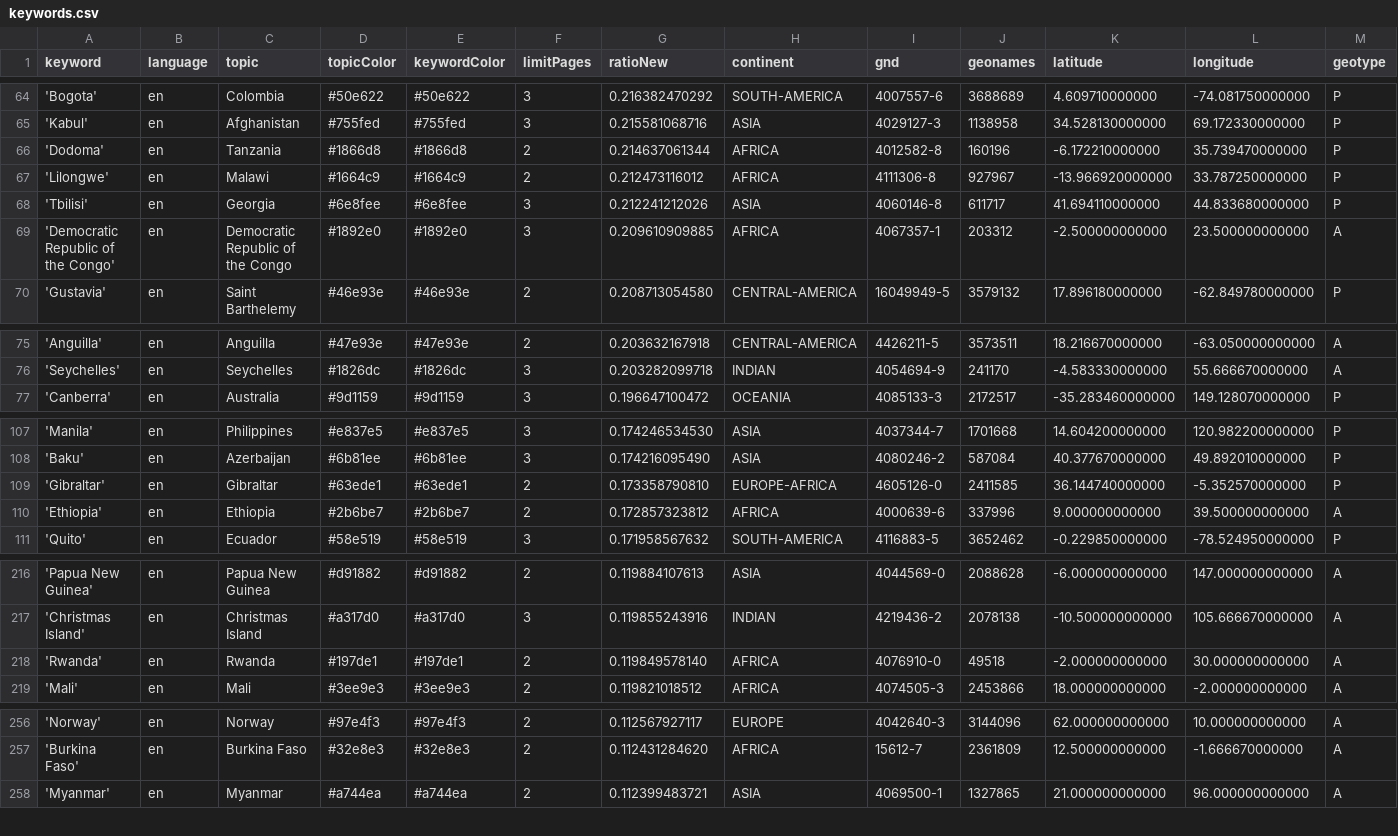
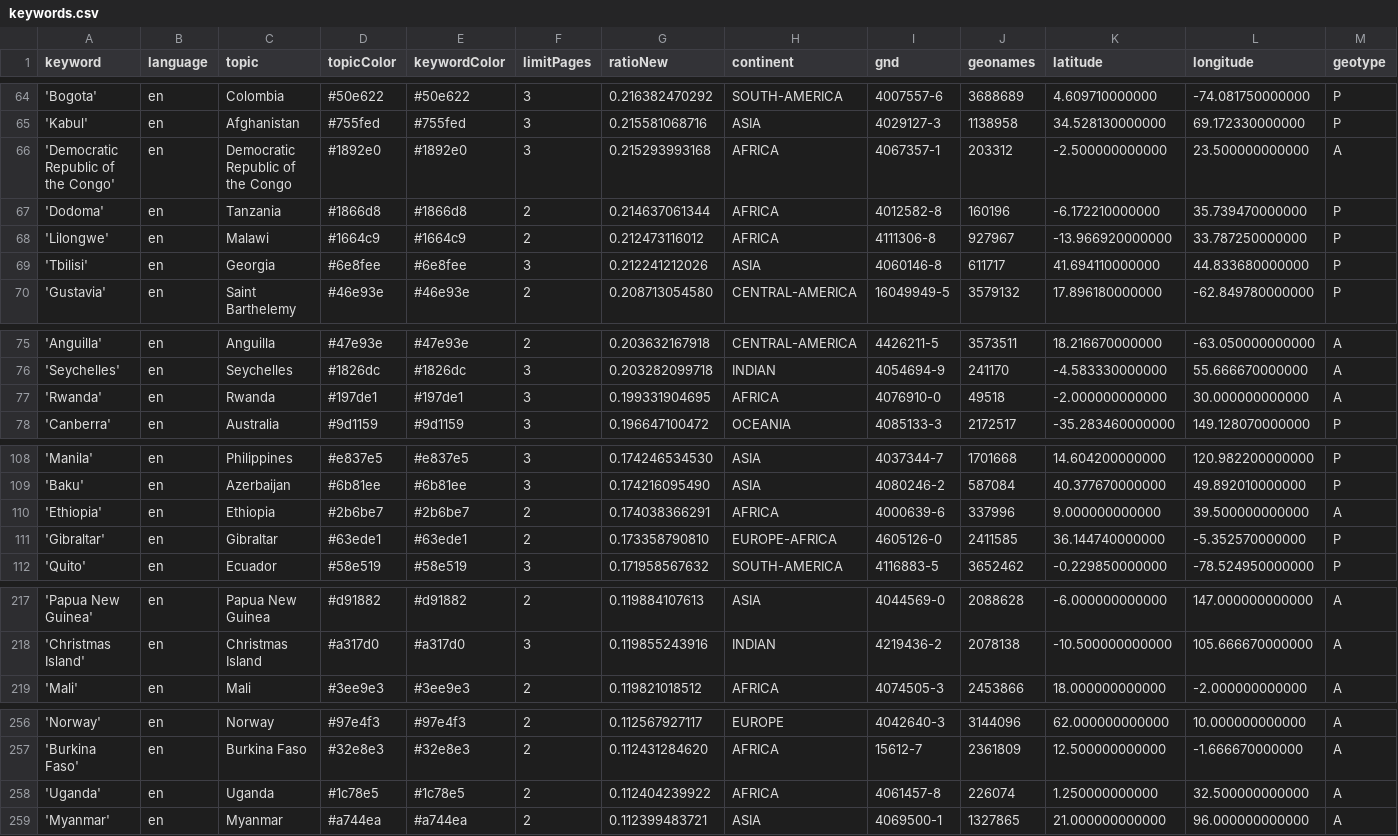
Before and after one commit to mizilett-news/locationWhisperer, a CSV file: keywords.csv, drawn as a sheet; only a part is shown, gaps mark what is left out; removed rows and columns are numbered as before the commit, all else as after; rows hold the shown columns only; the diff covers the shown part only; the diff names each change by its address in the sheet, - before the commit and + after, or states it on an @@ line.

```diff
--- a/keywords.csv
+++ b/keywords.csv
+row 66: 'Democratic Republic of the Congo' | en | Democratic Republic of the Congo | #1892e0 | #1892e0 | 3 | 0.215293993168 | AFRICA | 4067357-1 | 203312 | -2.500000000000 | 23.500000000000 | A
-row 69: 'Democratic Republic of the Congo' | en | Democratic Republic of the Congo | #1892e0 | #1892e0 | 3 | 0.209610909885 | AFRICA | 4067357-1 | 203312 | -2.500000000000 | 23.500000000000 | A
+row 77: 'Rwanda' | en | Rwanda | #197de1 | #197de1 | 3 | 0.199331904695 | AFRICA | 4076910-0 | 49518 | -2.000000000000 | 30.000000000000 | A
+row 110: 'Ethiopia' | en | Ethiopia | #2b6be7 | #2b6be7 | 2 | 0.174038366291 | AFRICA | 4000639-6 | 337996 | 9.000000000000 | 39.500000000000 | A
-row 110: 'Ethiopia' | en | Ethiopia | #2b6be7 | #2b6be7 | 2 | 0.172857323812 | AFRICA | 4000639-6 | 337996 | 9.000000000000 | 39.500000000000 | A
-row 218: 'Rwanda' | en | Rwanda | #197de1 | #197de1 | 2 | 0.119849578140 | AFRICA | 4076910-0 | 49518 | -2.000000000000 | 30.000000000000 | A
+row 258: 'Uganda' | en | Uganda | #1c78e5 | #1c78e5 | 2 | 0.112404239922 | AFRICA | 4061457-8 | 226074 | 1.250000000000 | 32.500000000000 | A
```
Also changed, not shown: 1 added row, 2 removed rows and 6 edited cells elsewhere in this file, 1 other file.
